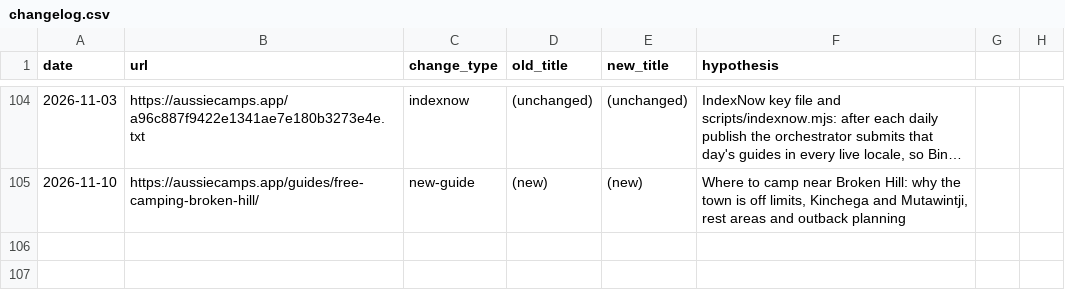
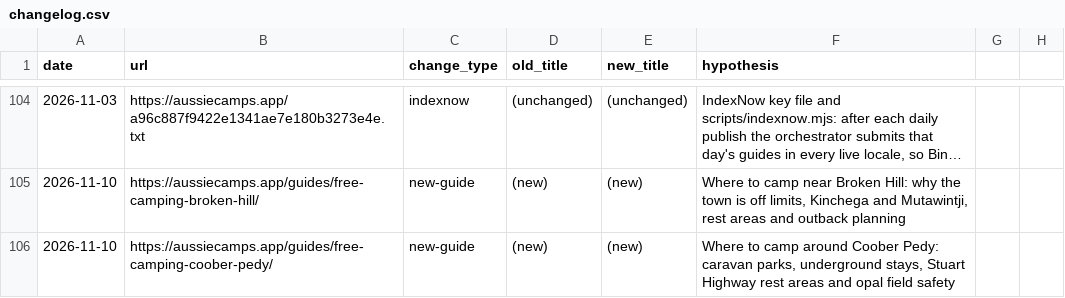
Before and after one commit to CristianRus4/aussiecamps-web, a CSV file: docs/growth/changelog.csv, drawn as a sheet; only a part is shown, gaps mark what is left out; long unchanged cells end in …; the diff names each change by its address in the sheet, - before the commit and + after, or states it on an @@ line.

```diff
--- a/docs/growth/changelog.csv
+++ b/docs/growth/changelog.csv
+row 106: 2026-11-10 | https://aussiecamps.app/guides/free-camping-coober-pedy/ | new-guide | (new) | (new) | Where to camp around Coober Pedy: caravan parks, underground stays, Stuart Highway rest areas and opal field safety
```
Also changed, not shown: docs/growth/audit/keyword-map.csv, 11 other files.
